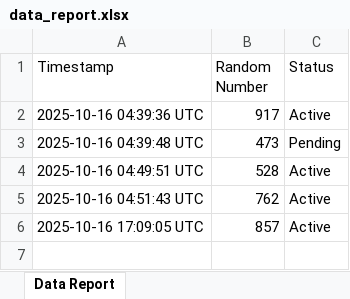
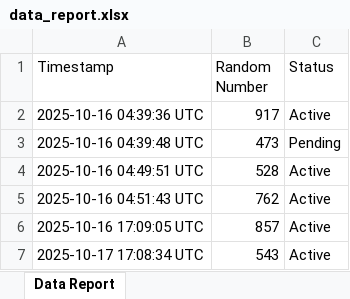
Before and after one commit to SnowDingo101/GitHubActionTest, an Excel workbook: data_report.xlsx, sheet Data Report, drawn as a sheet; values as stored, in another font and other column widths than the file's, no borders; the diff names each change by its address in the sheet, - before the commit and + after, or states it on an @@ line.

```diff
--- a/data_report.xlsx (sheet Data Report)
+++ b/data_report.xlsx (sheet Data Report)
+row 7: 2025-10-17 17:08:34 UTC | 543 | Active
```
